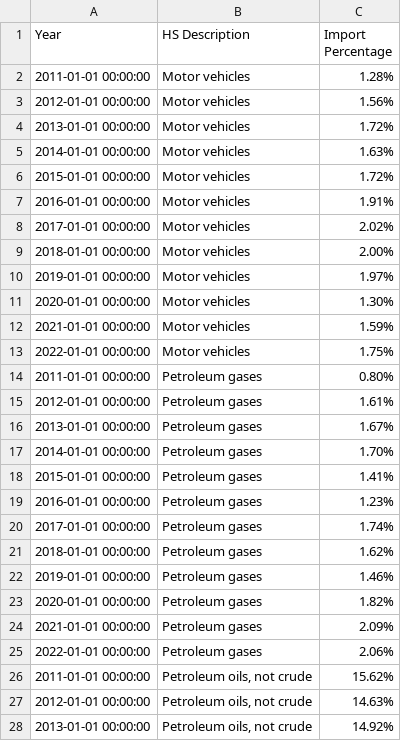
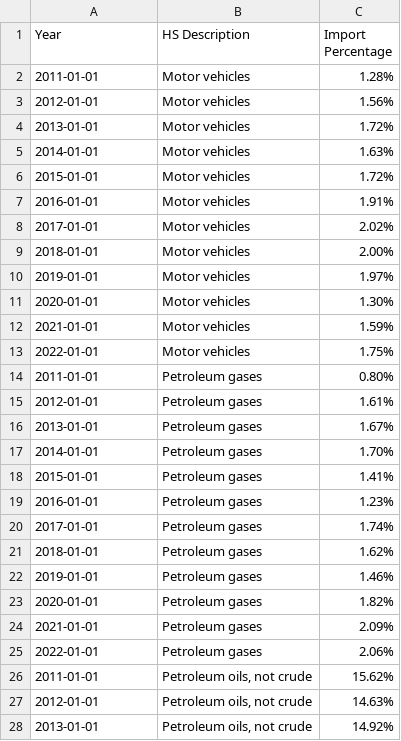
Before and after one commit to ariefanwar07/ariefanwar07.github.oi, a CSV file: project_data_top_6_import_commodities_percentage.csv, drawn as a sheet; only a part is shown; the diff covers the shown part only.

Commit message:
Update project_data_top_6_import_commodities_percentage.csv

```diff
--- a/project_data_top_6_import_commodities_percentage.csv
+++ b/project_data_top_6_import_commodities_percentage.csv
@@ -1,28 +1,28 @@
 Year,HS Description,Import Percentage
-2011-01-01 00:00:00,Motor vehicles,1.28%
-2012-01-01 00:00:00,Motor vehicles,1.56%
-2013-01-01 00:00:00,Motor vehicles,1.72%
-2014-01-01 00:00:00,Motor vehicles,1.63%
-2015-01-01 00:00:00,Motor vehicles,1.72%
-2016-01-01 00:00:00,Motor vehicles,1.91%
-2017-01-01 00:00:00,Motor vehicles,2.02%
-2018-01-01 00:00:00,Motor vehicles,2.00%
-2019-01-01 00:00:00,Motor vehicles,1.97%
-2020-01-01 00:00:00,Motor vehicles,1.30%
-2021-01-01 00:00:00,Motor vehicles,1.59%
-2022-01-01 00:00:00,Motor vehicles,1.75%
-2011-01-01 00:00:00,Petroleum gases,0.80%
-2012-01-01 00:00:00,Petroleum gases,1.61%
-2013-01-01 00:00:00,Petroleum gases,1.67%
-2014-01-01 00:00:00,Petroleum gases,1.70%
-2015-01-01 00:00:00,Petroleum gases,1.41%
-2016-01-01 00:00:00,Petroleum gases,1.23%
-2017-01-01 00:00:00,Petroleum gases,1.74%
-2018-01-01 00:00:00,Petroleum gases,1.62%
-2019-01-01 00:00:00,Petroleum gases,1.46%
-2020-01-01 00:00:00,Petroleum gases,1.82%
-2021-01-01 00:00:00,Petroleum gases,2.09%
-2022-01-01 00:00:00,Petroleum gases,2.06%
-2011-01-01 00:00:00,"Petroleum oils, not crude",15.62%
-2012-01-01 00:00:00,"Petroleum oils, not crude",14.63%
-2013-01-01 00:00:00,"Petroleum oils, not crude",14.92%
+2011-01-01,Motor vehicles,1.28%
+2012-01-01,Motor vehicles,1.56%
+2013-01-01,Motor vehicles,1.72%
+2014-01-01,Motor vehicles,1.63%
+2015-01-01,Motor vehicles,1.72%
+2016-01-01,Motor vehicles,1.91%
+2017-01-01,Motor vehicles,2.02%
+2018-01-01,Motor vehicles,2.00%
+2019-01-01,Motor vehicles,1.97%
+2020-01-01,Motor vehicles,1.30%
+2021-01-01,Motor vehicles,1.59%
+2022-01-01,Motor vehicles,1.75%
+2011-01-01,Petroleum gases,0.80%
+2012-01-01,Petroleum gases,1.61%
+2013-01-01,Petroleum gases,1.67%
+2014-01-01,Petroleum gases,1.70%
+2015-01-01,Petroleum gases,1.41%
+2016-01-01,Petroleum gases,1.23%
+2017-01-01,Petroleum gases,1.74%
+2018-01-01,Petroleum gases,1.62%
+2019-01-01,Petroleum gases,1.46%
+2020-01-01,Petroleum gases,1.82%
+2021-01-01,Petroleum gases,2.09%
+2022-01-01,Petroleum gases,2.06%
+2011-01-01,"Petroleum oils, not crude",15.62%
+2012-01-01,"Petroleum oils, not crude",14.63%
+2013-01-01,"Petroleum oils, not crude",14.92%
```
Also changed, not shown: 45 edited cells elsewhere in this file.
